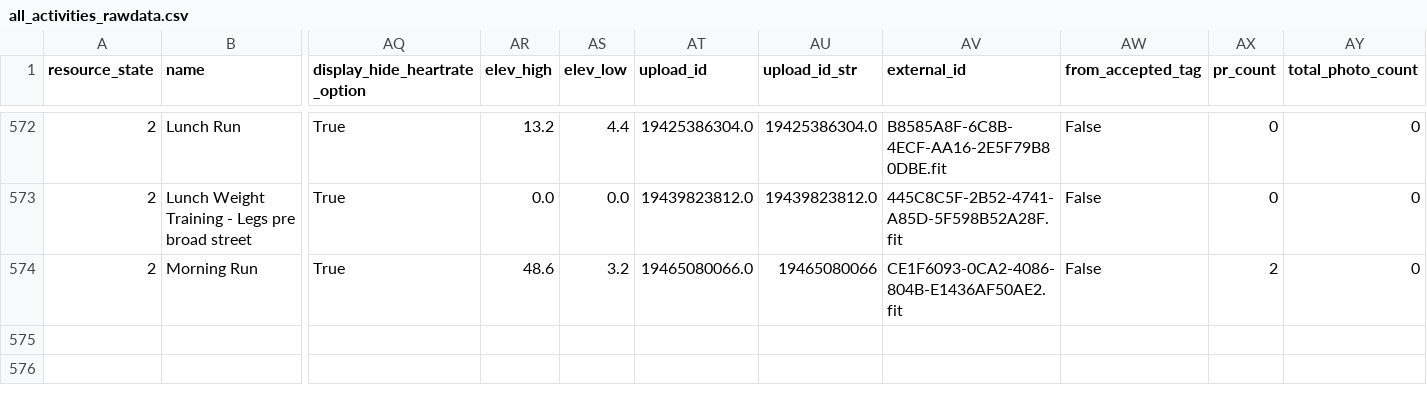
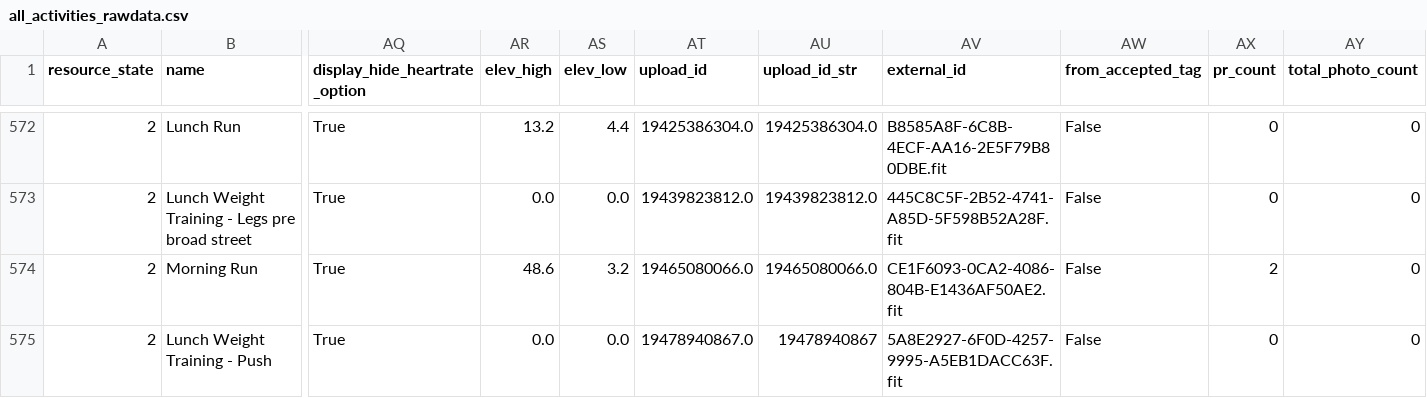
Before and after one commit to adbrigs/strava-training-dashboard, a CSV file: Training_Intensity_Report/dashboard/data/all_activities_rawdata.csv, drawn as a sheet; only a part is shown, gaps mark what is left out; rows hold the shown columns only; the diff names each change by its address in the sheet, - before the commit and + after, or states it on an @@ line.

```diff
--- a/Training_Intensity_Report/dashboard/data/all_activities_rawdata.csv
+++ b/Training_Intensity_Report/dashboard/data/all_activities_rawdata.csv
-AU574 (upload_id_str): 19465080066
+AU574 (upload_id_str): 19465080066.0
+row 575: 2 | Lunch Weight Training - Push | True | 0.0 | 0.0 | 19478940867.0 | 19478940867 | 5A8E2927-6F0D-4257-9995-A5EB1DACC63F.fit | False | 0 | 0
```
Also changed, not shown: Training_Intensity_Report/dashboard/data/activity_data_with_intensity.csv.
